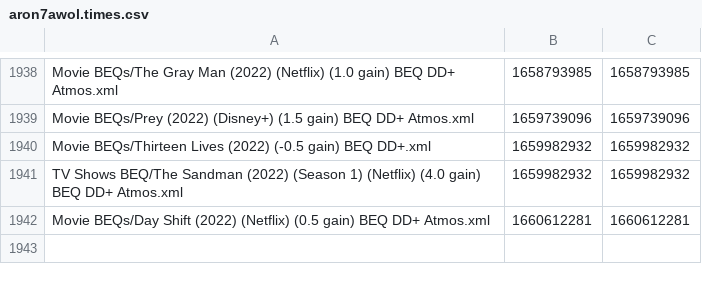
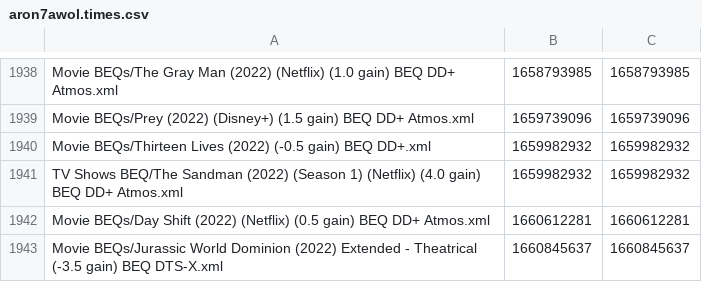
Before and after one commit to 3ll3d00d/beqcatalogue, a CSV file: aron7awol.times.csv, drawn as a sheet; only a part is shown, gaps mark what is left out.

```diff
--- a/aron7awol.times.csv
+++ b/aron7awol.times.csv
@@ -1942 +1942,2 @@ TV Shows BEQ/The Sandman (2022) (Season 1) (Netflix) (4.0 gain) BEQ DD+ Atmos.xm
 Movie BEQs/Day Shift (2022) (Netflix) (0.5 gain) BEQ DD+ Atmos.xml,1660612281,1660612281
+Movie BEQs/Jurassic World Dominion (2022) Extended - Theatrical (-3.5 gain) BEQ DTS-X.xml,1660845637,1660845637
```
Also changed, not shown: 6 other files.
